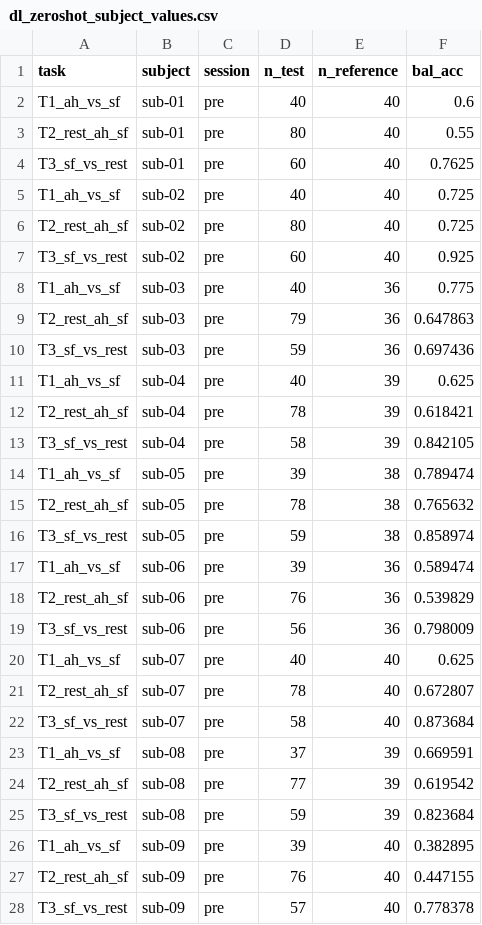
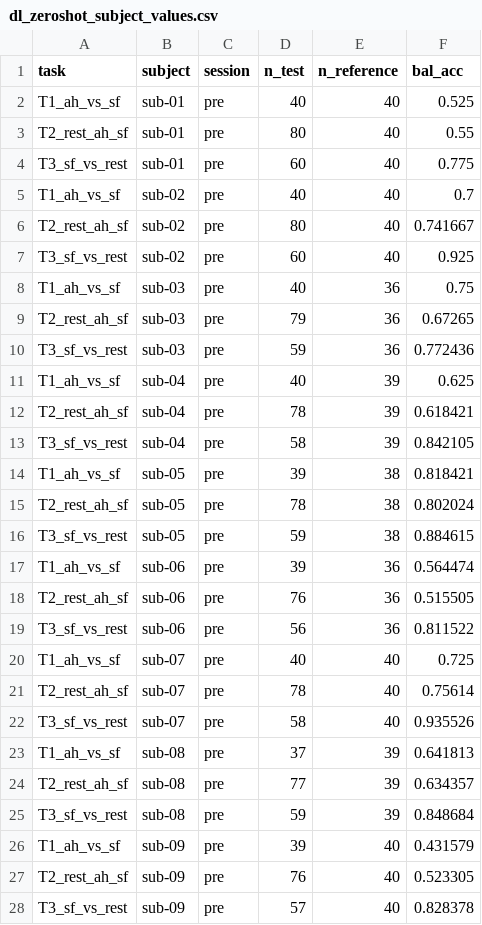
Before and after one commit to rajveeerr/sixth-finger-bci, a CSV file: results/summary/dl_zeroshot_subject_values.csv, drawn as a sheet; only a part is shown; the diff covers the shown part only.

```diff
--- a/results/summary/dl_zeroshot_subject_values.csv
+++ b/results/summary/dl_zeroshot_subject_values.csv
@@ -1,11 +1,11 @@
 task,subject,session,n_test,n_reference,bal_acc
-T1_ah_vs_sf,sub-01,pre,40,40,0.6
+T1_ah_vs_sf,sub-01,pre,40,40,0.525
 T2_rest_ah_sf,sub-01,pre,80,40,0.55
-T3_sf_vs_rest,sub-01,pre,60,40,0.7625
-T1_ah_vs_sf,sub-02,pre,40,40,0.725
-T2_rest_ah_sf,sub-02,pre,80,40,0.725
+T3_sf_vs_rest,sub-01,pre,60,40,0.775
+T1_ah_vs_sf,sub-02,pre,40,40,0.7
+T2_rest_ah_sf,sub-02,pre,80,40,0.741667
 T3_sf_vs_rest,sub-02,pre,60,40,0.925
-T1_ah_vs_sf,sub-03,pre,40,36,0.775
-T2_rest_ah_sf,sub-03,pre,79,36,0.647863
-T3_sf_vs_rest,sub-03,pre,59,36,0.697436
+T1_ah_vs_sf,sub-03,pre,40,36,0.75
+T2_rest_ah_sf,sub-03,pre,79,36,0.67265
+T3_sf_vs_rest,sub-03,pre,59,36,0.772436
 T1_ah_vs_sf,sub-04,pre,40,39,0.625
@@ -13,16 +13,16 @@ T2_rest_ah_sf,sub-04,pre,78,39,0.618421
 T3_sf_vs_rest,sub-04,pre,58,39,0.842105
-T1_ah_vs_sf,sub-05,pre,39,38,0.789474
-T2_rest_ah_sf,sub-05,pre,78,38,0.765632
-T3_sf_vs_rest,sub-05,pre,59,38,0.858974
-T1_ah_vs_sf,sub-06,pre,39,36,0.589474
-T2_rest_ah_sf,sub-06,pre,76,36,0.539829
-T3_sf_vs_rest,sub-06,pre,56,36,0.798009
-T1_ah_vs_sf,sub-07,pre,40,40,0.625
-T2_rest_ah_sf,sub-07,pre,78,40,0.672807
-T3_sf_vs_rest,sub-07,pre,58,40,0.873684
-T1_ah_vs_sf,sub-08,pre,37,39,0.669591
-T2_rest_ah_sf,sub-08,pre,77,39,0.619542
-T3_sf_vs_rest,sub-08,pre,59,39,0.823684
-T1_ah_vs_sf,sub-09,pre,39,40,0.382895
-T2_rest_ah_sf,sub-09,pre,76,40,0.447155
-T3_sf_vs_rest,sub-09,pre,57,40,0.778378
+T1_ah_vs_sf,sub-05,pre,39,38,0.818421
+T2_rest_ah_sf,sub-05,pre,78,38,0.802024
+T3_sf_vs_rest,sub-05,pre,59,38,0.884615
+T1_ah_vs_sf,sub-06,pre,39,36,0.564474
+T2_rest_ah_sf,sub-06,pre,76,36,0.515505
+T3_sf_vs_rest,sub-06,pre,56,36,0.811522
+T1_ah_vs_sf,sub-07,pre,40,40,0.725
+T2_rest_ah_sf,sub-07,pre,78,40,0.75614
+T3_sf_vs_rest,sub-07,pre,58,40,0.935526
+T1_ah_vs_sf,sub-08,pre,37,39,0.641813
+T2_rest_ah_sf,sub-08,pre,77,39,0.634357
+T3_sf_vs_rest,sub-08,pre,59,39,0.848684
+T1_ah_vs_sf,sub-09,pre,39,40,0.431579
+T2_rest_ah_sf,sub-09,pre,76,40,0.523305
+T3_sf_vs_rest,sub-09,pre,57,40,0.828378
```
Also changed, not shown: 36 edited cells elsewhere in this file, results/audit/pretrained_weights.csv, results/summary/dl_baselines_subject_values.csv, 9 other files.
